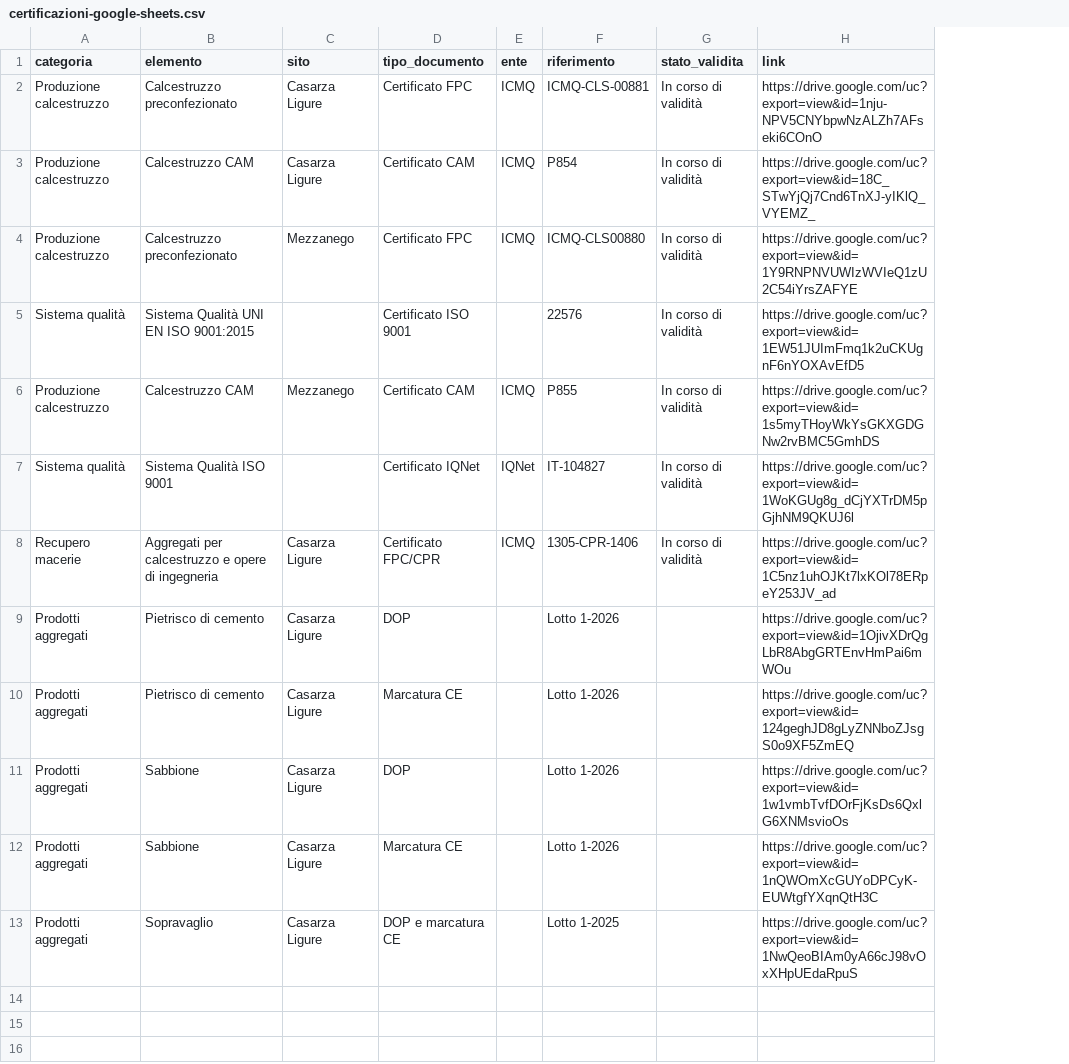
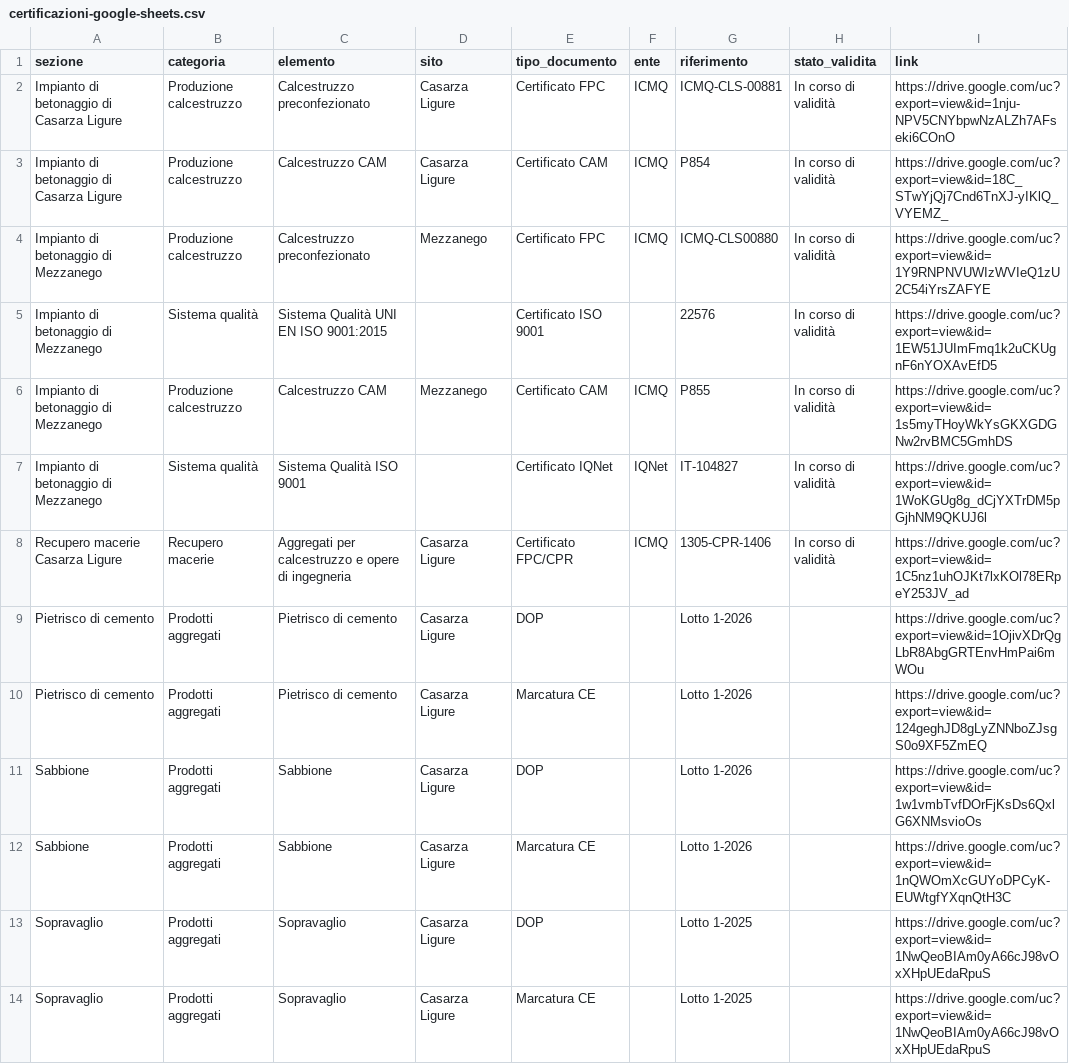
Before and after one commit to christian-salvaneschi/lusardi-sito, a CSV file: certificazioni-google-sheets.csv, drawn as a sheet; addresses are those after the commit; the diff names each change by its address in the sheet, - before the commit and + after, or states it on an @@ line.

Commit message:
Raggruppa le certificazioni per sezione

```diff
--- a/certificazioni-google-sheets.csv
+++ b/certificazioni-google-sheets.csv
+column A (sezione), rows 2-12: Impianto di betonaggio di Casarza Ligure | Impianto di betonaggio di Casarza Ligure | Impianto di betonaggio di Mezzanego | Impianto di betonaggio di Mezzanego | Impianto di betonaggio di Mezzanego | Impianto di betonaggio di Mezzanego | Recupero macerie Casarza Ligure | Pietrisco di cemento | Pietrisco di cemento | Sabbione | Sabbione; row 14: Sopravaglio
+row 13: Sopravaglio | Prodotti aggregati | Sopravaglio | Casarza Ligure | DOP |  | Lotto 1-2025 |  | https://drive.google.com/uc?export=view&id=1NwQeoBIAm0yA66cJ98vOxXHpUEdaRpuS
-E14 (tipo_documento): DOP e marcatura CE
+E14 (tipo_documento): Marcatura CE
```
Also changed, not shown: 5 other files.
